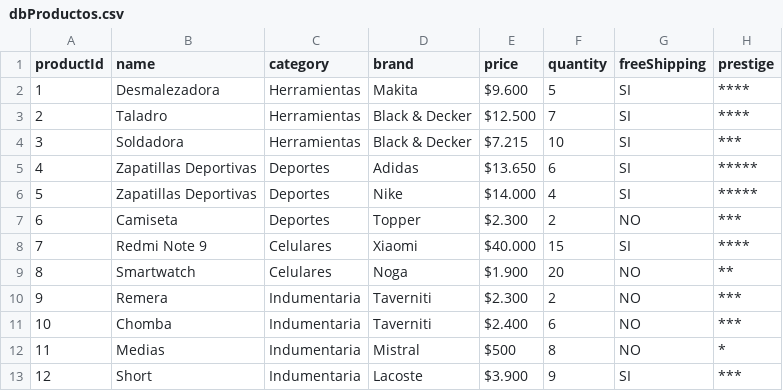
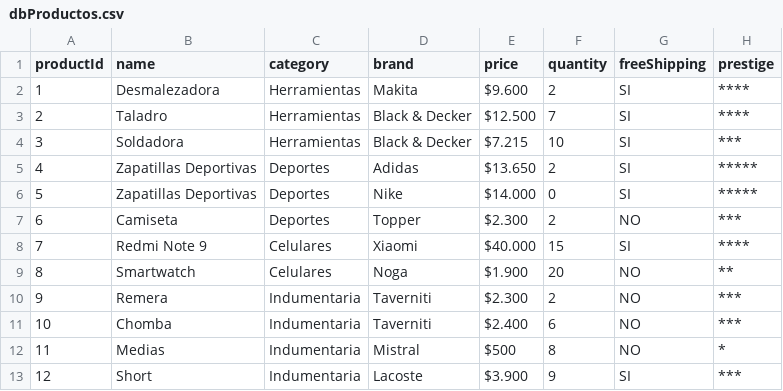
Before and after one commit to totojanin/desafioSpring, a CSV file: janin_tomas/src/main/resources/dbProductos.csv, drawn as a sheet.

```diff
--- a/janin_tomas/src/main/resources/dbProductos.csv
+++ b/janin_tomas/src/main/resources/dbProductos.csv
@@ -1,7 +1,7 @@
 "productId","name","category","brand","price","quantity","freeShipping","prestige"
-"1","Desmalezadora","Herramientas","Makita","$9.600","5","SI","****"
+"1","Desmalezadora","Herramientas","Makita","$9.600","2","SI","****"
 "2","Taladro","Herramientas","Black & Decker","$12.500","7","SI","****"
 "3","Soldadora","Herramientas","Black & Decker","$7.215","10","SI","***"
-"4","Zapatillas Deportivas","Deportes","Adidas","$13.650","6","SI","*****"
-"5","Zapatillas Deportivas","Deportes","Nike","$14.000","4","SI","*****"
+"4","Zapatillas Deportivas","Deportes","Adidas","$13.650","2","SI","*****"
+"5","Zapatillas Deportivas","Deportes","Nike","$14.000","0","SI","*****"
 "6","Camiseta","Deportes","Topper","$2.300","2","NO","***"
```
Also changed, not shown: 1 other file.
